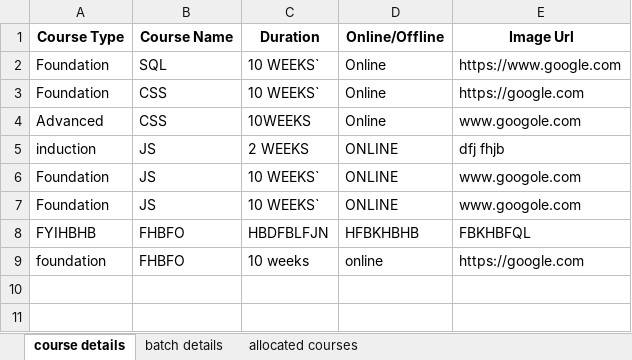
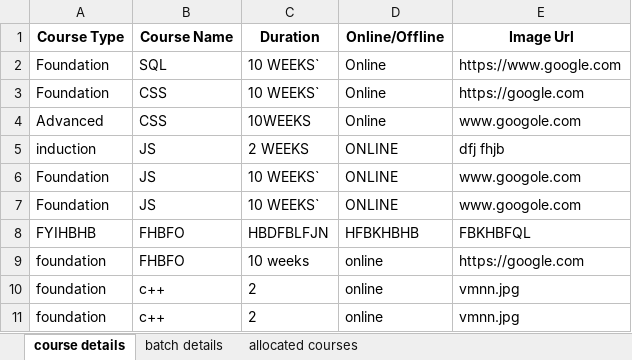
Before and after one commit to misbahmuhammed/l-d-admin, an Excel workbook: master_data.xlsx, sheet course details, drawn as a sheet; values as stored, in another font and other column widths than the file's, no borders; the diff names each change by its address in the sheet, - before the commit and + after, or states it on an @@ line.

```diff
--- a/master_data.xlsx (sheet course details)
+++ b/master_data.xlsx (sheet course details)
+row 10: foundation | c++ | 2 | online | vmnn.jpg
+row 11: foundation | c++ | 2 | online | vmnn.jpg
```
Also changed, not shown: sheet batch details, 4 other files.
